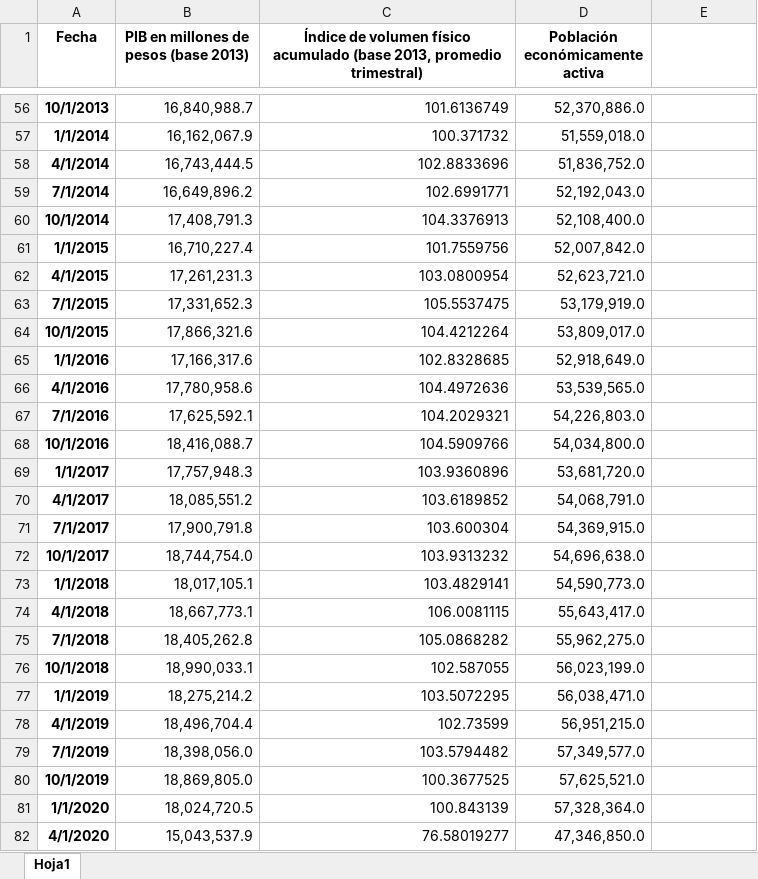
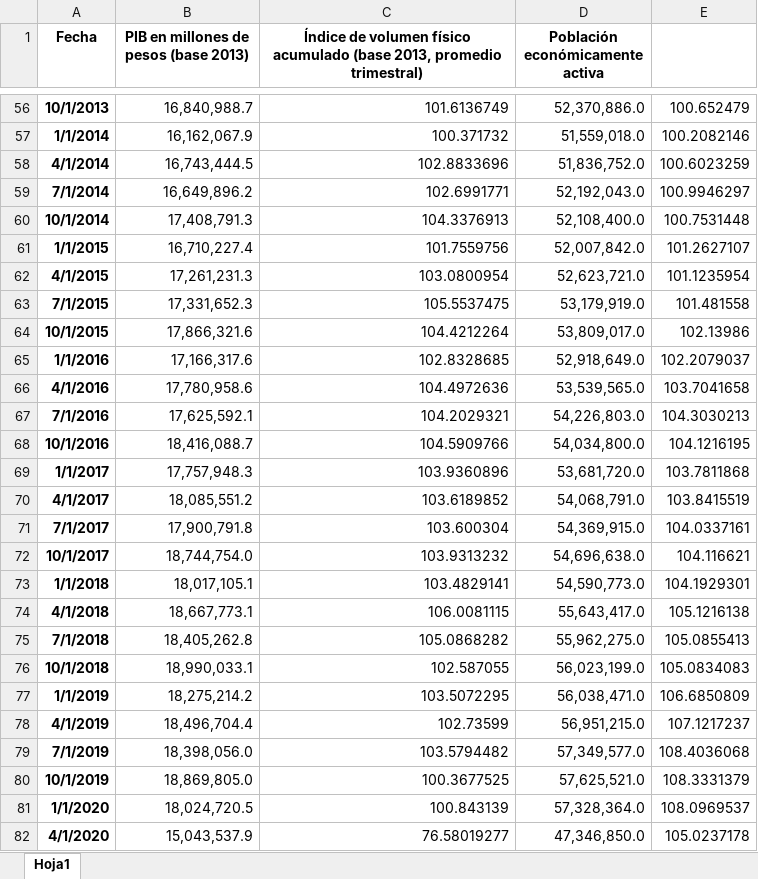
Before and after one commit to LeoEnriquez/TareasMacro2, an Excel workbook: Tarea 3/Datos/Base de datos ejercicio 3.xlsx, sheet Hoja1, drawn as a sheet; only a part is shown, gaps mark what is left out; values as stored, in another font and other column widths than the file's, no borders; the diff covers the shown part only; the diff names each change by its address in the sheet, - before the commit and + after, or states it on an @@ line.

```diff
--- a/Tarea 3/Datos/Base de datos ejercicio 3.xlsx (sheet Hoja1)
+++ b/Tarea 3/Datos/Base de datos ejercicio 3.xlsx (sheet Hoja1)
-E56: (empty)
+E56: 100.652479
-E57: (empty)
+E57: 100.2082146
-E58: (empty)
+E58: 100.6023259
-E59: (empty)
+E59: 100.9946297
-E60: (empty)
+E60: 100.7531448
-E61: (empty)
+E61: 101.2627107
-E62: (empty)
+E62: 101.1235954
-E63: (empty)
+E63: 101.481558
-E64: (empty)
+E64: 102.13986
-E65: (empty)
+E65: 102.2079037
-E66: (empty)
+E66: 103.7041658
-E67: (empty)
+E67: 104.3030213
-E68: (empty)
+E68: 104.1216195
-E69: (empty)
+E69: 103.7811868
-E70: (empty)
+E70: 103.8415519
-E71: (empty)
+E71: 104.0337161
-E72: (empty)
+E72: 104.116621
-E73: (empty)
+E73: 104.1929301
-E74: (empty)
+E74: 105.1216138
-E75: (empty)
+E75: 105.0855413
-E76: (empty)
+E76: 105.0834083
-E77: (empty)
+E77: 106.6850809
-E78: (empty)
+E78: 107.1217237
-E79: (empty)
+E79: 108.4036068
-E80: (empty)
+E80: 108.3331379
-E81: (empty)
+E81: 108.0969537
-E82: (empty)
+E82: 105.0237178
```
Also changed, not shown: 29 edited cells elsewhere in this sheet, 6 other files.
